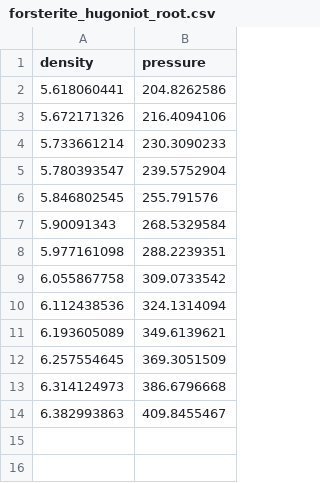
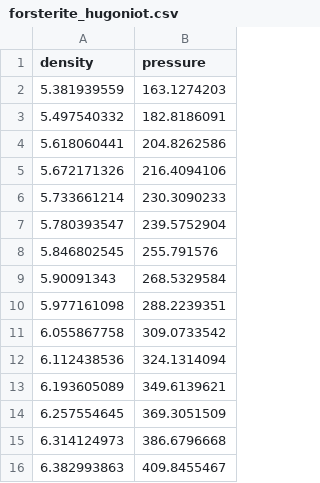
Before and after one commit to WicksGroup/AROP_NaraAnusonti-Inthra, a CSV file: combined_graph/forsterite_hugoniot.csv (was combined_graph/forsterite_hugoniot_root.csv), drawn as a sheet; the diff names each change by its address in the sheet, - before the commit and + after, or states it on an @@ line.

```diff
--- a/combined_graph/forsterite_hugoniot_root.csv
+++ b/combined_graph/forsterite_hugoniot.csv
+row 2: 5.381939559 | 163.1274203
+row 3: 5.497540332 | 182.8186091
```
Also changed, not shown: combined_graph/MgO_hugonoit.csv, 4 other files.
